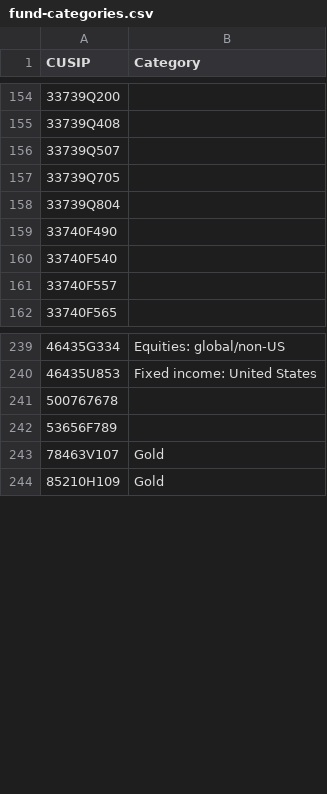
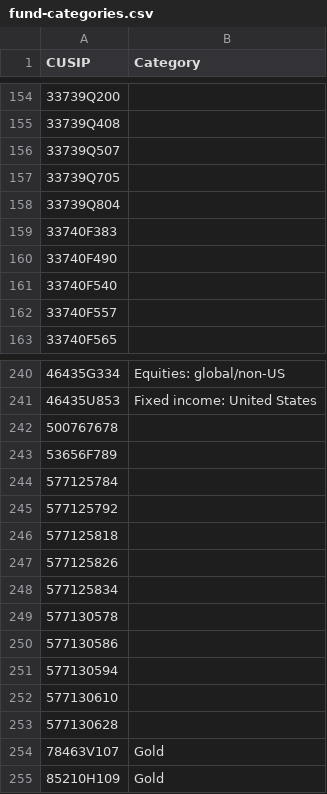
Before and after one commit to bhbarongreenback/uk-reporting-etfs, a CSV file: fund-categories.csv, drawn as a sheet; only a part is shown, gaps mark what is left out; the diff names each change by its address in the sheet, - before the commit and + after, or states it on an @@ line.

Commit message:
categorizing new funds; add ODS to .gitignore

```diff
--- a/fund-categories.csv
+++ b/fund-categories.csv
+row 159: 33740F383
+row 244: 577125784
+row 245: 577125792
+row 246: 577125818
+row 247: 577125826
+row 248: 577125834
+row 249: 577130578
+row 250: 577130586
+row 251: 577130594
+row 252: 577130610
+row 253: 577130628
```
Also changed, not shown: 2 other files.
